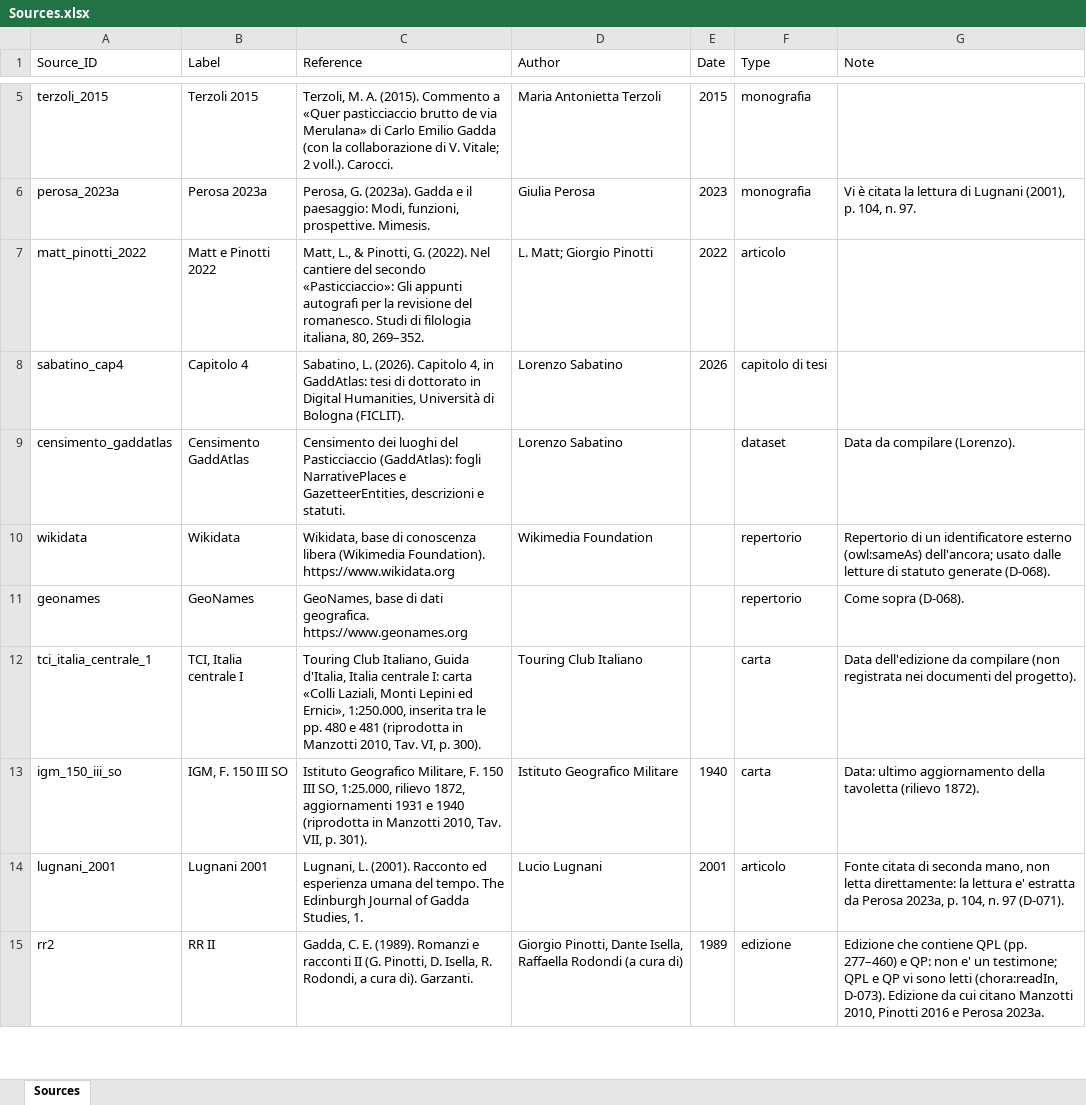
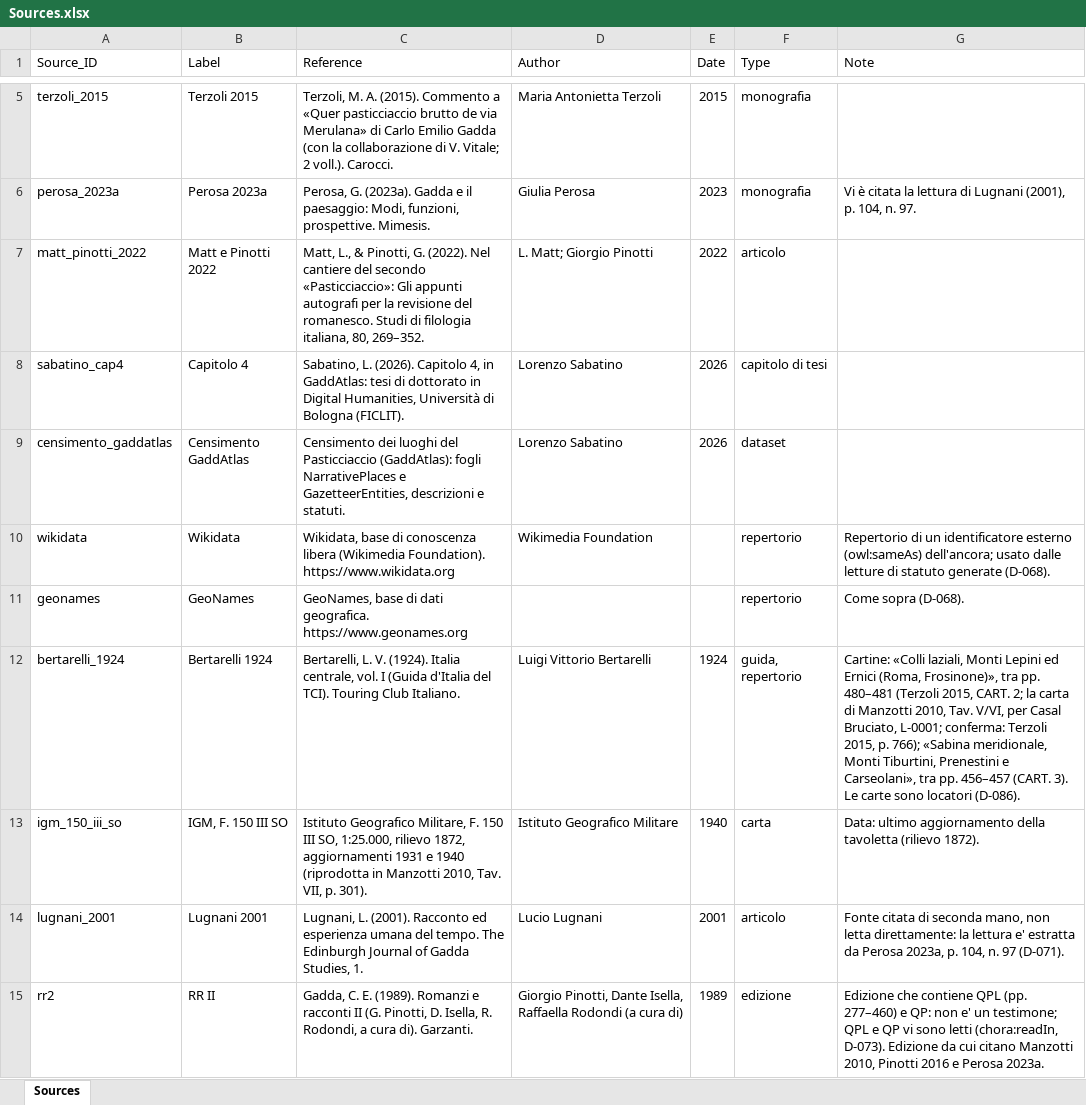
Before and after one commit to lnz-sbt3/gaddatlas, an Excel workbook: data/source/xlsx/Sources.xlsx, sheet Sources, drawn as a sheet; only a part is shown, gaps mark what is left out; values as stored, in another font and other column widths than the file's, no borders; removed rows and columns are numbered as before the commit, all else as after; the diff covers the shown part only; the diff names each change by its address in the sheet, - before the commit and + after, or states it on an @@ line.

```diff
--- a/data/source/xlsx/Sources.xlsx (sheet Sources)
+++ b/data/source/xlsx/Sources.xlsx (sheet Sources)
-E9 (Date): (empty)
+E9 (Date): 2026
-G9 (Note): Data da compilare (Lorenzo).
+G9 (Note): (empty)
-row 12: tci_italia_centrale_1 | TCI, Italia centrale I | Touring Club Italiano, Guida d'Italia, Italia centrale I: carta «Colli Laziali, Monti Lepini ed Ernici», 1:250.000, inserita tra le pp. 480 e 481 (riprodotta in Manzotti 2010, Tav. VI, p. 300). | Touring Club Italiano |  | carta | Data dell'edizione da compilare (non registrata nei documenti del progetto).
+row 12: bertarelli_1924 | Bertarelli 1924 | Bertarelli, L. V. (1924). Italia centrale, vol. I (Guida d'Italia del TCI). Touring Club Italiano. | Luigi Vittorio Bertarelli | 1924 | guida, repertorio | Cartine: «Colli laziali, Monti Lepini ed Ernici (Roma, Frosinone)», tra pp. 480–481 (Terzoli 2015, CART. 2; la carta di Manzotti 2010, Tav. V/VI, per Casal Bruciato, L-0001; conferma: Terzoli 2015, p. 766); «Sabina meridionale, Monti Tiburtini, Prenestini e Carseolani», tra pp. 456–457 (CART. 3). Le carte sono locatori (D-086).
```
Also changed, not shown: 3 added rows, 1 removed row and 1 edited cell elsewhere in this sheet, data/source/xlsx/Agents.xlsx, data/source/xlsx/Locations.xlsx, 16 other files.
